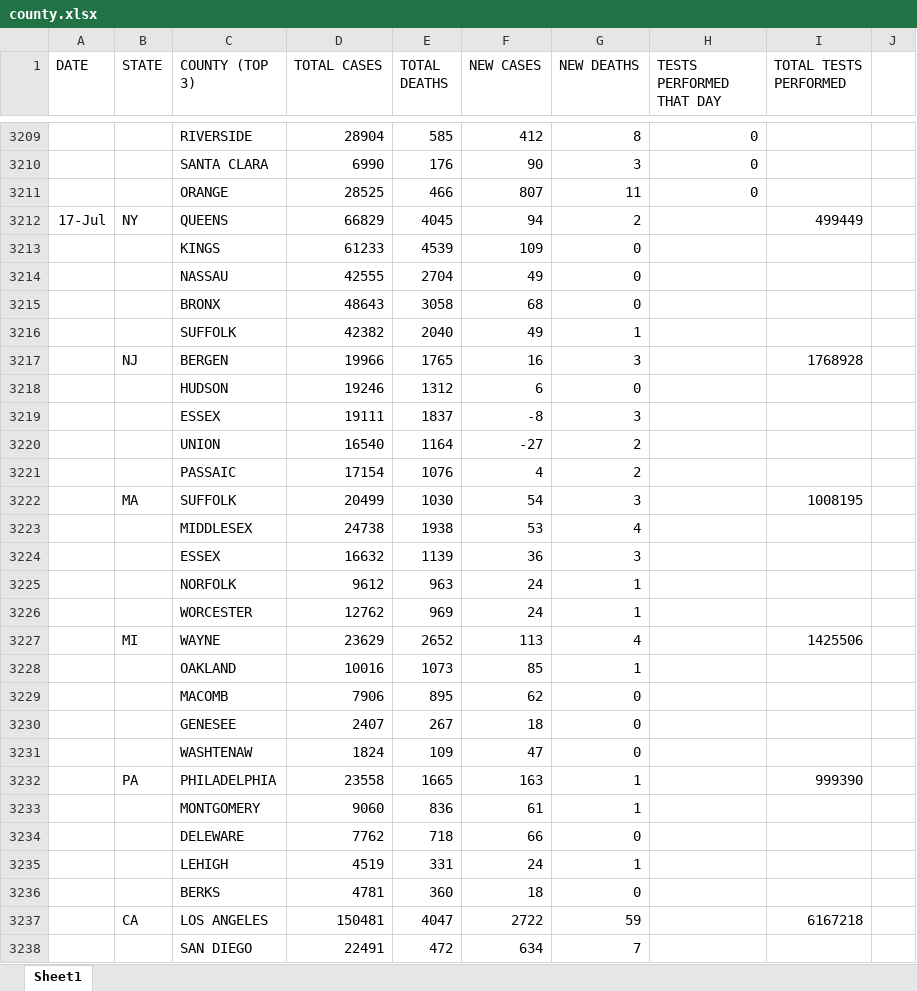
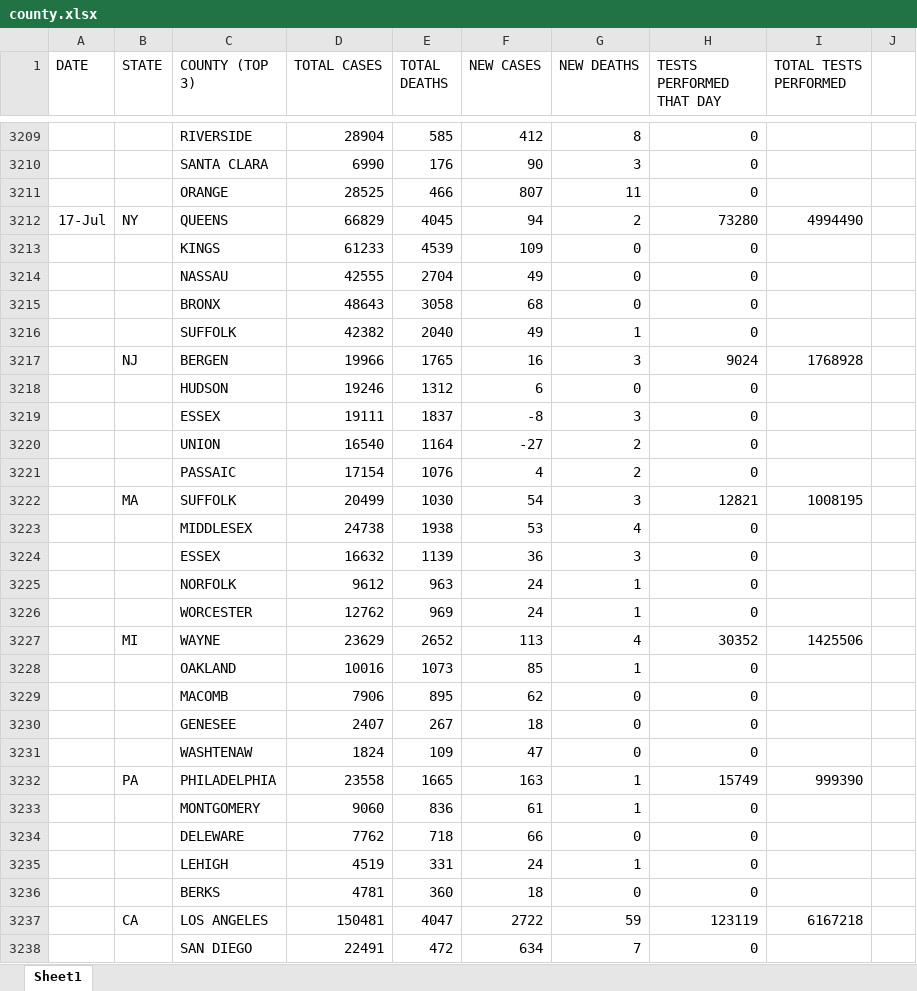
Before and after one commit to coronavirus-2020-data/coronavirus-data, an Excel workbook: county.xlsx, sheet Sheet1, drawn as a sheet; only a part is shown, gaps mark what is left out; values as stored, in another font and other column widths than the file's, no borders; the diff covers the shown part only; the diff names each change by its address in the sheet, - before the commit and + after, or states it on an @@ line.

```diff
--- a/county.xlsx (sheet Sheet1)
+++ b/county.xlsx (sheet Sheet1)
-H3212 (TESTS PERFORMED THAT DAY): (empty)
+H3212 (TESTS PERFORMED THAT DAY): 73280
-I3212 (TOTAL TESTS PERFORMED): 499449
+I3212 (TOTAL TESTS PERFORMED): 4994490
-H3213:H3216 (TESTS PERFORMED THAT DAY): (empty)
+H3213:H3216 (TESTS PERFORMED THAT DAY): 0
-H3217 (TESTS PERFORMED THAT DAY): (empty)
+H3217 (TESTS PERFORMED THAT DAY): 9024
-H3218:H3221 (TESTS PERFORMED THAT DAY): (empty)
+H3218:H3221 (TESTS PERFORMED THAT DAY): 0
-H3222 (TESTS PERFORMED THAT DAY): (empty)
+H3222 (TESTS PERFORMED THAT DAY): 12821
-H3223:H3226 (TESTS PERFORMED THAT DAY): (empty)
+H3223:H3226 (TESTS PERFORMED THAT DAY): 0
-H3227 (TESTS PERFORMED THAT DAY): (empty)
+H3227 (TESTS PERFORMED THAT DAY): 30352
-H3228:H3231 (TESTS PERFORMED THAT DAY): (empty)
+H3228:H3231 (TESTS PERFORMED THAT DAY): 0
-H3232 (TESTS PERFORMED THAT DAY): (empty)
+H3232 (TESTS PERFORMED THAT DAY): 15749
-H3233:H3236 (TESTS PERFORMED THAT DAY): (empty)
+H3233:H3236 (TESTS PERFORMED THAT DAY): 0
-H3237 (TESTS PERFORMED THAT DAY): (empty)
+H3237 (TESTS PERFORMED THAT DAY): 123119
-H3238 (TESTS PERFORMED THAT DAY): (empty)
+H3238 (TESTS PERFORMED THAT DAY): 0
```
Also changed, not shown: 242 edited cells elsewhere in this sheet, other/graphs.xlsx, populations.xlsx, 17 other files.
